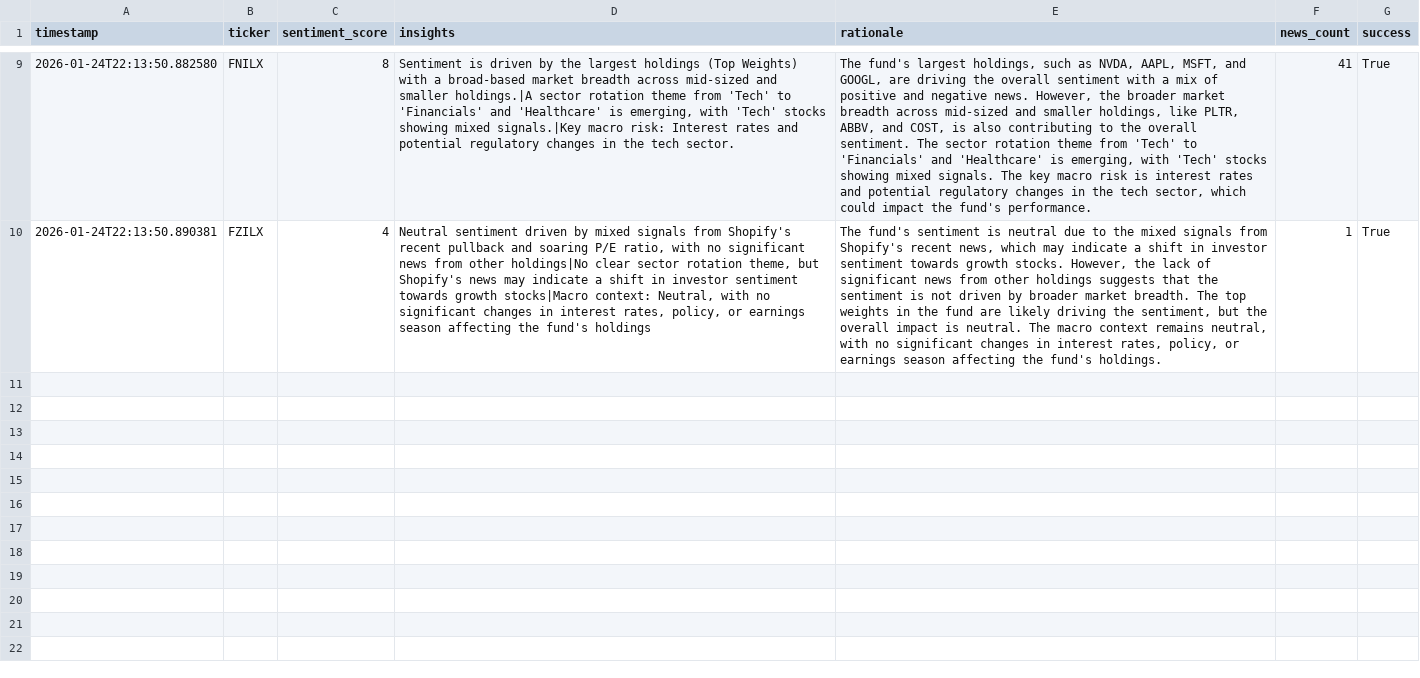
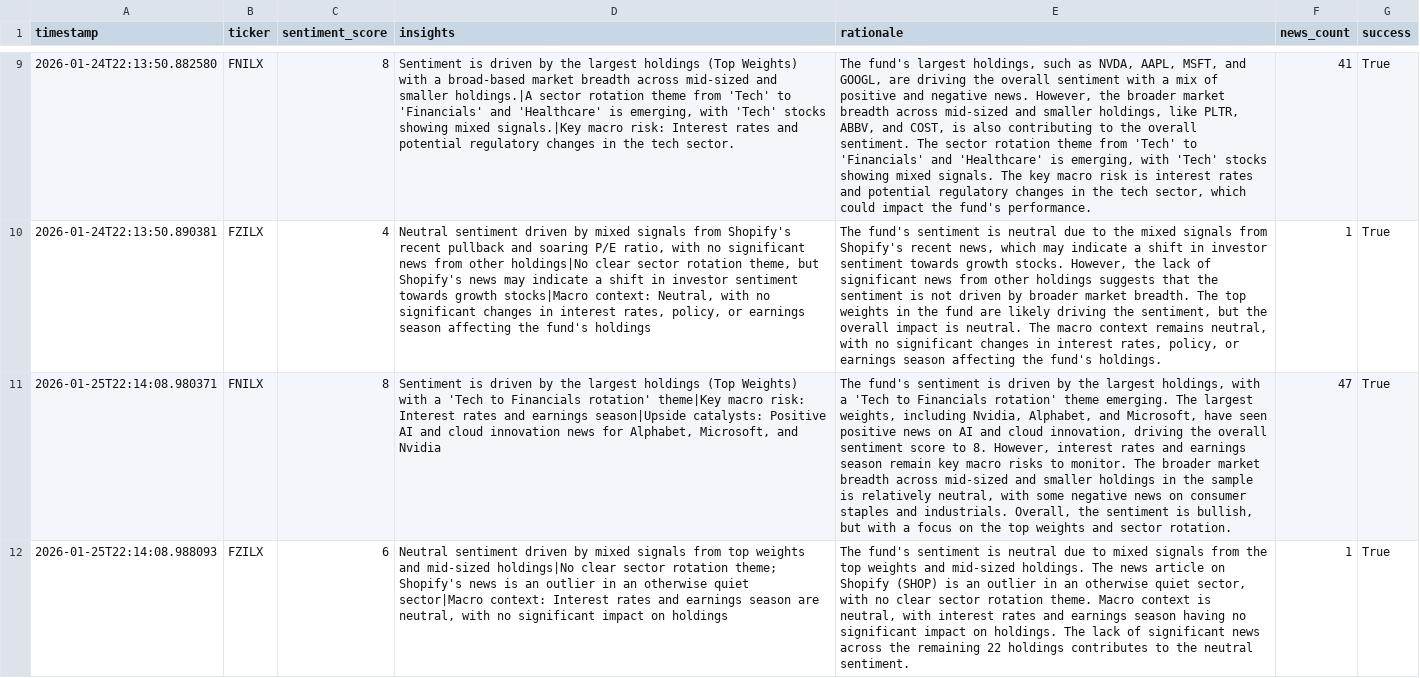
Before and after one commit to Apex1441/CloseNotice, a CSV file: data/sentiment_history.csv, drawn as a sheet; only a part is shown, gaps mark what is left out; the diff names each change by its address in the sheet, - before the commit and + after, or states it on an @@ line.

```diff
--- a/data/sentiment_history.csv
+++ b/data/sentiment_history.csv
+row 11: 2026-01-25T22:14:08.980371 | FNILX | 8 | Sentiment is driven by the largest holdings (Top Weights) with a 'Tech to Financials rotation' theme|Key macro risk: Interest rates and earnings season|Upside catalysts: Positive AI and cloud innovation news for Alphabet, Microsoft, and Nvidia | The fund's sentiment is driven by the largest holdings, with a 'Tech to Financials rotation' theme emerging. The largest weights, including Nvidia, Alphabet, and Microsoft, have seen positive news on AI and cloud innovation, driving the overall sentiment score to 8. However, interest rates and earnings season remain key macro risks to monitor. The broader market breadth across mid-sized and smaller holdings in the sample is relatively neutral, with some negative news on consumer staples and industrials. Overall, the sentiment is bullish, but with a focus on the top weights and sector rotation. | 47 | True
+row 12: 2026-01-25T22:14:08.988093 | FZILX | 6 | Neutral sentiment driven by mixed signals from top weights and mid-sized holdings|No clear sector rotation theme; Shopify's news is an outlier in an otherwise quiet sector|Macro context: Interest rates and earnings season are neutral, with no significant impact on holdings | The fund's sentiment is neutral due to mixed signals from the top weights and mid-sized holdings. The news article on Shopify (SHOP) is an outlier in an otherwise quiet sector, with no clear sector rotation theme. Macro context is neutral, with interest rates and earnings season having no significant impact on holdings. The lack of significant news across the remaining 22 holdings contributes to the neutral sentiment. | 1 | True
```
